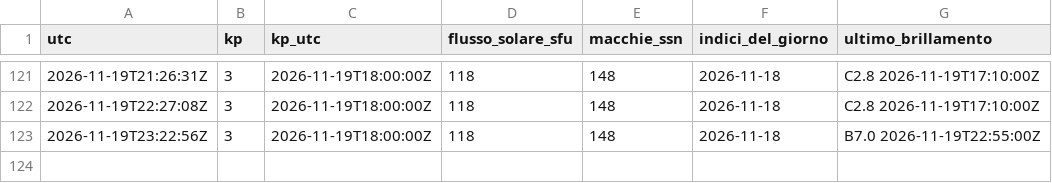
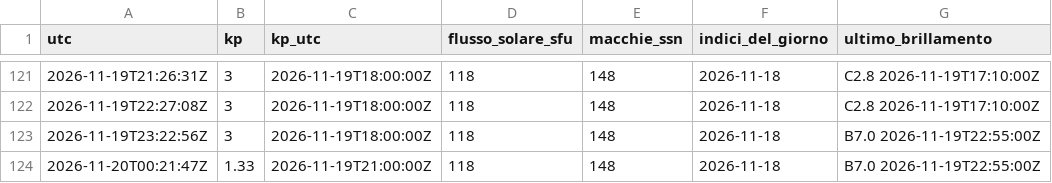
Before and after one commit to altolazio/propagazione_HF, a CSV file: 2026-11/meteo_spazio.csv, drawn as a sheet; only a part is shown, gaps mark what is left out.

```diff
--- a/2026-11/meteo_spazio.csv
+++ b/2026-11/meteo_spazio.csv
@@ -123 +123,2 @@ utc,kp,kp_utc,flusso_solare_sfu,macchie_ssn,indici_del_giorno,ultimo_brillamento
 2026-11-19T23:22:56Z,3,2026-11-19T18:00:00Z,118,148,2026-11-18,B7.0 2026-11-19T22:55:00Z
+2026-11-20T00:21:47Z,1.33,2026-11-19T21:00:00Z,118,148,2026-11-18,B7.0 2026-11-19T22:55:00Z
```
Also changed, not shown: 2026-11/bande.csv, 2026-11/misure.csv, 4 other files.
